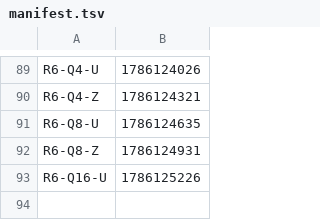
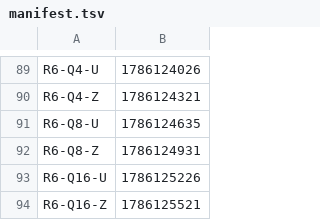
Before and after one commit to Boo-seon-woong/memcached-1.6.42-port_v4, a TSV file: experiments/semi_final/manifest.tsv, drawn as a sheet; only a part is shown, gaps mark what is left out.

Commit message:
[ariel] semi_final `R6-Q16-Z` GO

```diff
--- a/experiments/semi_final/manifest.tsv
+++ b/experiments/semi_final/manifest.tsv
@@ -93 +93,2 @@ R6-Q8-Z	1786124931
 R6-Q16-U	1786125226
+R6-Q16-Z	1786125521
```
Also changed, not shown: 1 other file.
